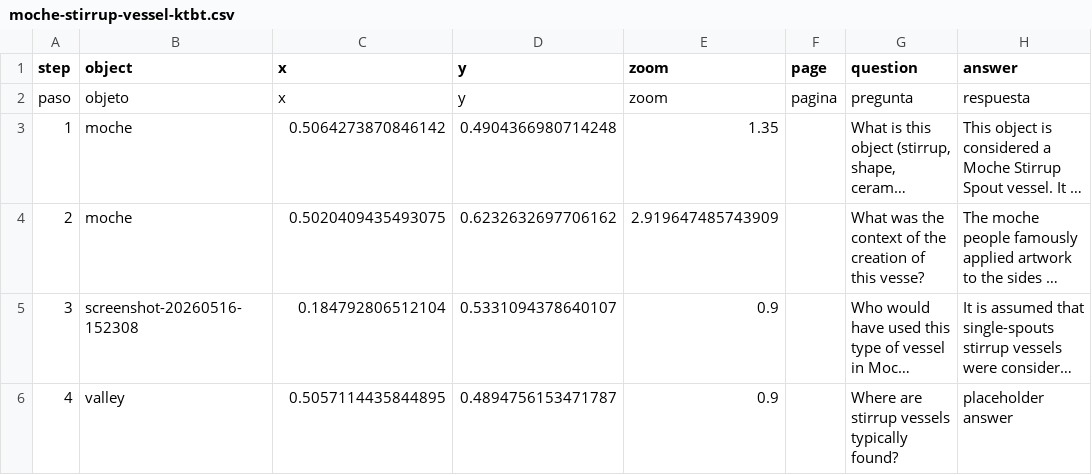
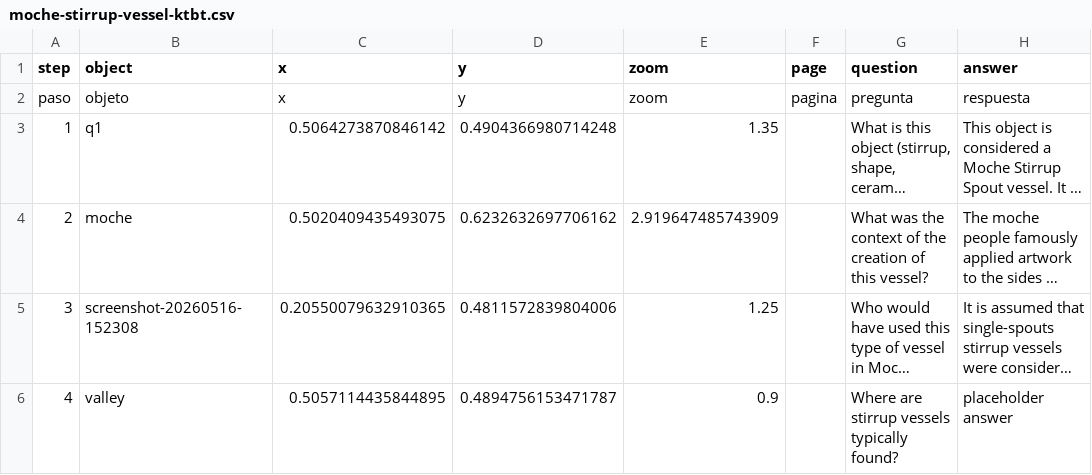
Before and after one commit to meganwoo/test, a CSV file: telar-content/spreadsheets/moche-stirrup-vessel-ktbt.csv, drawn as a sheet; only a part is shown; long unchanged cells end in …; the diff covers the shown part only; the diff names each change by its address in the sheet, - before the commit and + after, or states it on an @@ line.

Commit message:
Modify 1 story, add 5 objects, remove 3 objects
Added:
  Object: q5
  Object: q1
  Object: q2
  Object: q3
  Object: q4

Changed:
  Story: Moche Stirrup Vessel

Removed:
  Object: moche
  Object: valley
  Object: screenshot-20260516-152308

Published via Telar Compositor

```diff
--- a/telar-content/spreadsheets/moche-stirrup-vessel-ktbt.csv
+++ b/telar-content/spreadsheets/moche-stirrup-vessel-ktbt.csv
-B3 (object): moche
+B3 (object): q1
-G4 (question): …of this vesse?
+G4 (question): …of this vessel?
-C5 (x): 0.184792806512104
+C5 (x): 0.20550079632910365
-D5 (y): 0.5331094378640107
+D5 (y): 0.4811572839804006
-E5 (zoom): 0.9
+E5 (zoom): 1.25
```
Also changed, not shown: 2 edited cells elsewhere in this file, telar-content/spreadsheets/objects.csv, 2 other files.
